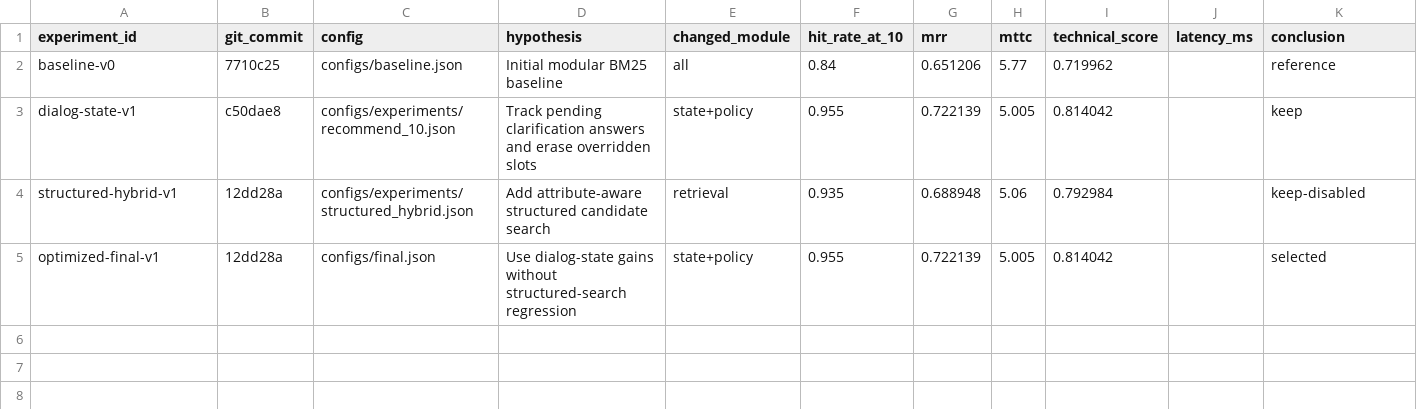
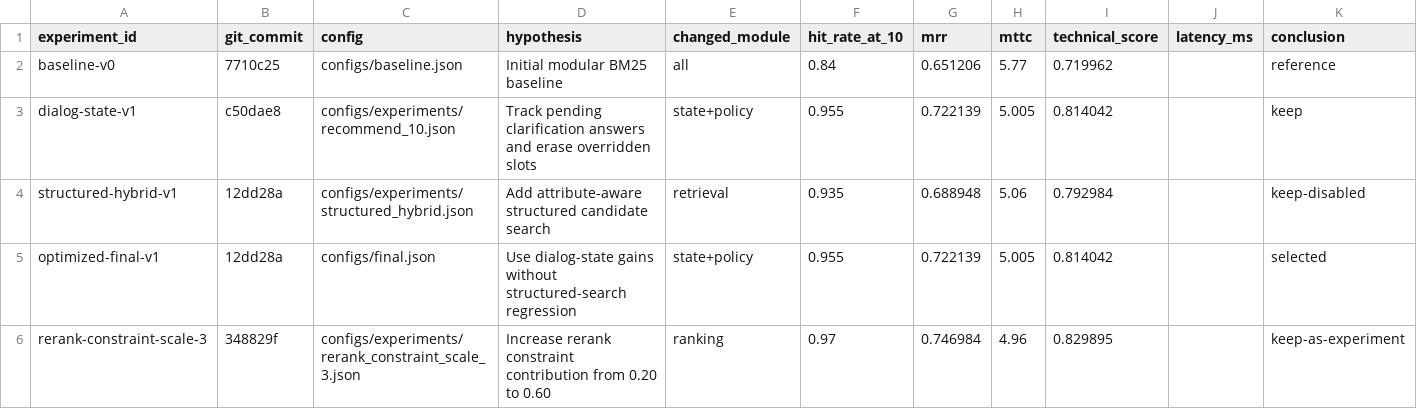
Before and after one commit to yoga-aaa/techjam-conversational-search, a CSV file: experiments/registry.csv, drawn as a sheet; the diff names each change by its address in the sheet, - before the commit and + after, or states it on an @@ line.

Commit message:
docs: record rerank constraint scale experiment

```diff
--- a/experiments/registry.csv
+++ b/experiments/registry.csv
+row 6: rerank-constraint-scale-3 | 348829f | configs/experiments/rerank_constraint_scale_3.json | Increase rerank constraint contribution from 0.20 to 0.60 | ranking | 0.97 | 0.746984 | 4.96 | 0.829895 |  | keep-as-experiment
```
Also changed, not shown: 1 other file.
